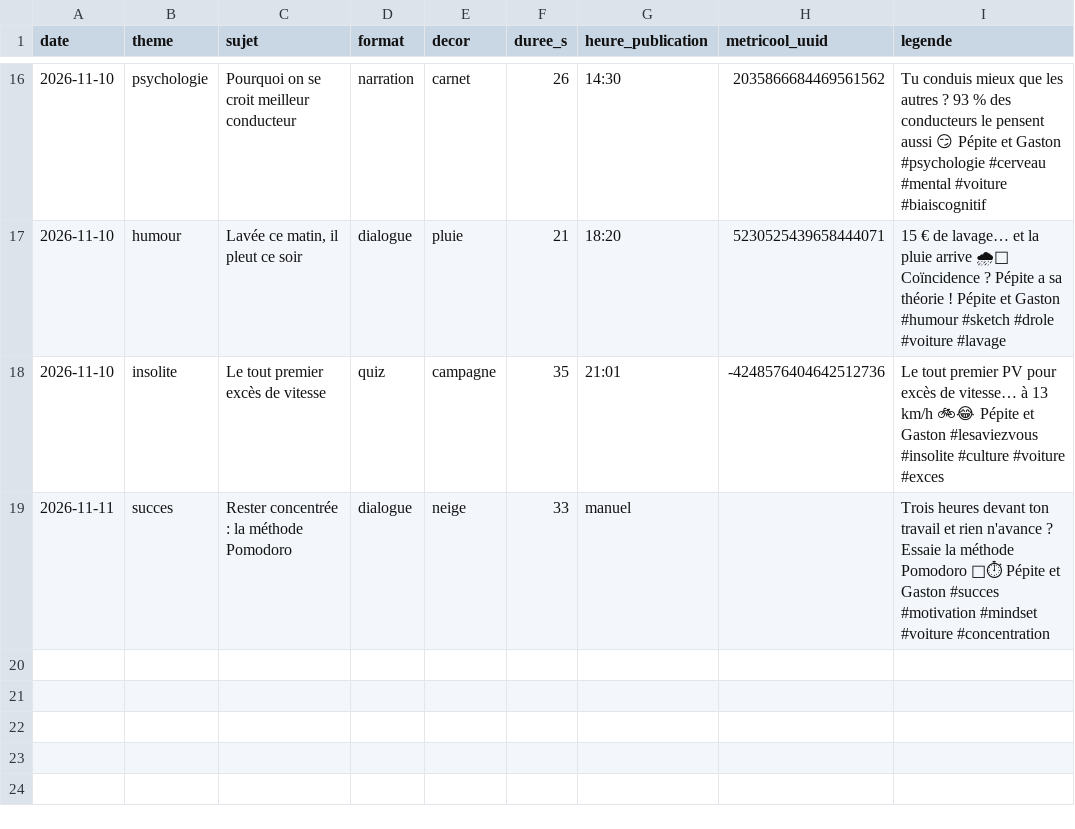
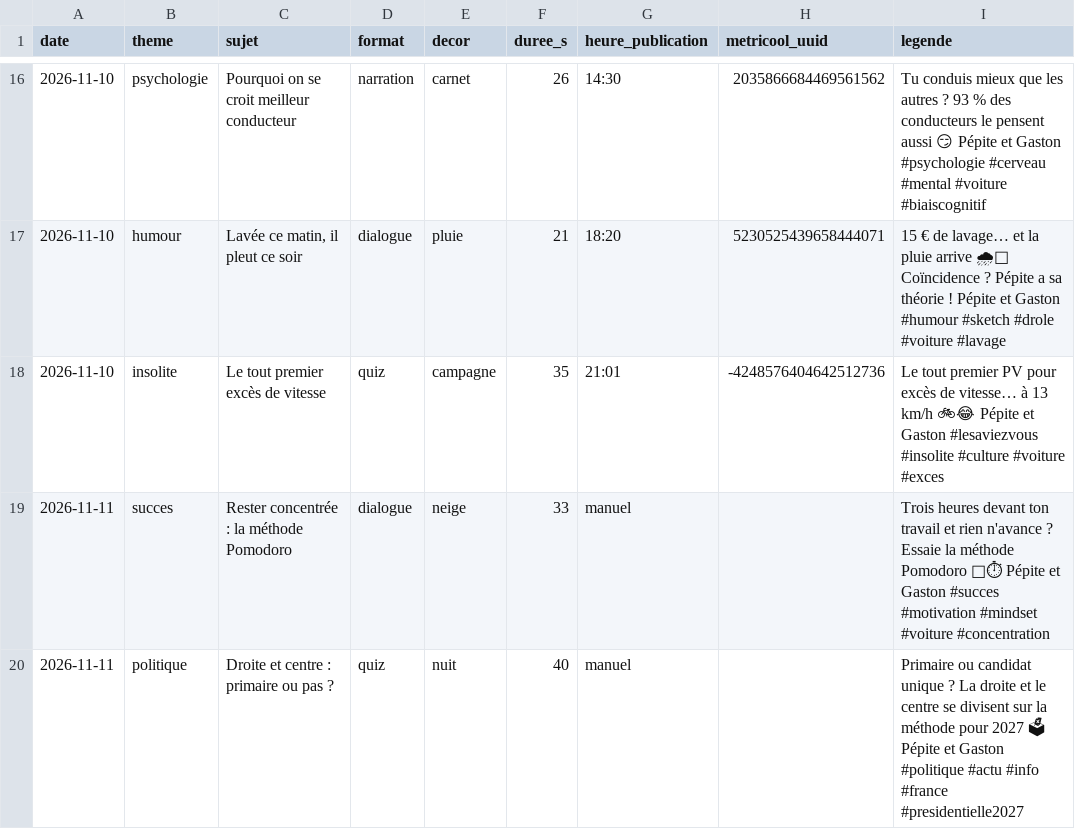
Before and after one commit to tomjegou78/actu-voitures, a CSV file: episodes/journal.csv, drawn as a sheet; only a part is shown, gaps mark what is left out; the diff names each change by its address in the sheet, - before the commit and + after, or states it on an @@ line.

```diff
--- a/episodes/journal.csv
+++ b/episodes/journal.csv
+row 20: 2026-11-11 | politique | Droite et centre : primaire ou pas ? | quiz | nuit | 40 | manuel |  | Primaire ou candidat unique ? La droite et le centre se divisent sur la méthode pour 2027 🗳 Pépite et Gaston #politique #actu #info #france #presidentielle2027
```
